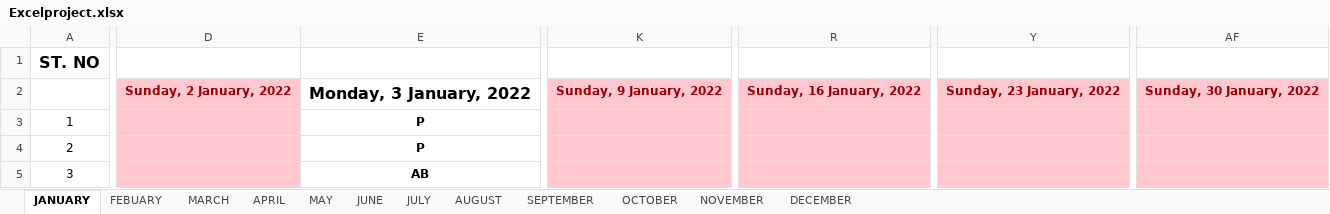
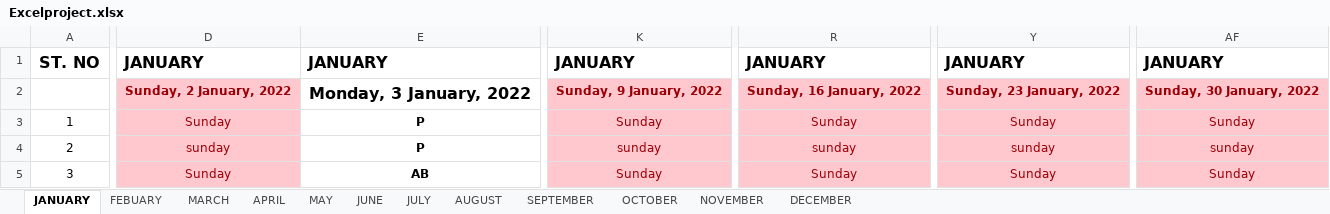
Before and after one commit to nikul-1810/SQLFILES18, an Excel workbook: Excelproject.xlsx, sheet JANUARY, drawn as a sheet; only a part is shown, gaps mark what is left out; values as stored, in another font and other column widths than the file's, no borders; conditional formats not drawn; the diff covers the shown part only; the diff names each change by its address in the sheet, - before the commit and + after, or states it on an @@ line.

Commit message:
Add files via upload

```diff
--- a/Excelproject.xlsx (sheet JANUARY)
+++ b/Excelproject.xlsx (sheet JANUARY)
-D1: (empty)
+D1: JANUARY
-E1: (empty)
+E1: JANUARY
-K1: (empty)
+K1: JANUARY
-R1: (empty)
+R1: JANUARY
-Y1: (empty)
+Y1: JANUARY
-AF1: (empty)
+AF1: JANUARY
-D3: (empty)
+D3: Sunday
-K3: (empty)
+K3: Sunday
-R3: (empty)
+R3: Sunday
-Y3: (empty)
+Y3: Sunday
-AF3: (empty)
+AF3: Sunday
-D4: (empty)
+D4: sunday
-K4: (empty)
+K4: sunday
-R4: (empty)
+R4: sunday
-Y4: (empty)
+Y4: sunday
-AF4: (empty)
+AF4: sunday
-D5: (empty)
+D5: Sunday
-K5: (empty)
+K5: Sunday
-R5: (empty)
+R5: Sunday
-Y5: (empty)
+Y5: Sunday
-AF5: (empty)
+AF5: Sunday
```
Also changed, not shown: 109 edited cells, cell formats and merged cells elsewhere in this sheet, sheet FEBUARY.
